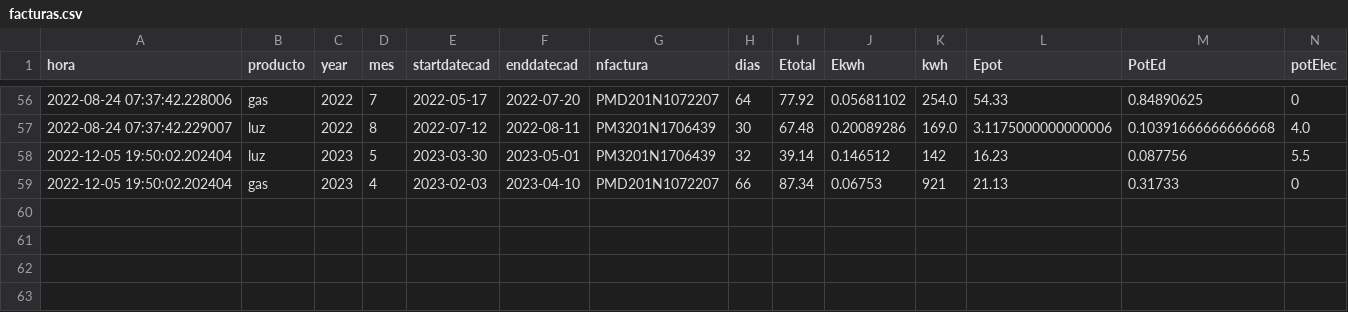
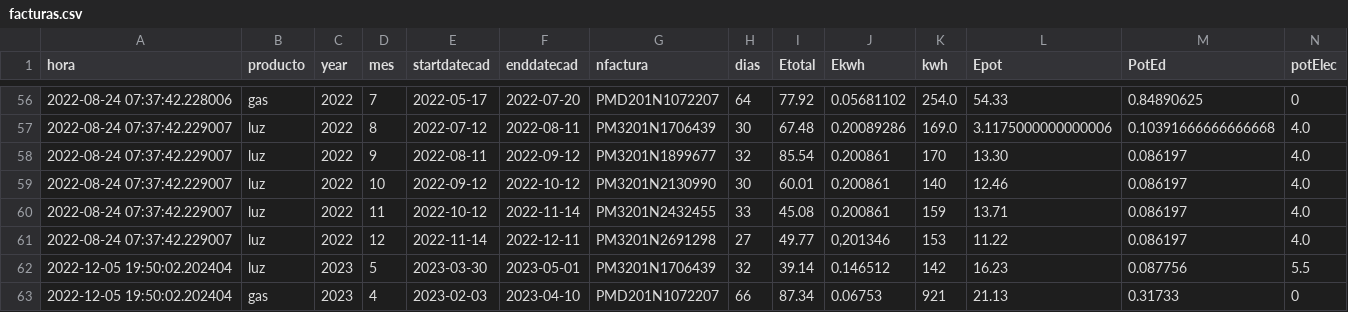
Before and after one commit to aiken88/CSV, a CSV file: facturas.csv, drawn as a sheet; only a part is shown, gaps mark what is left out.

Commit message:
Update facturas.csv

```diff
--- a/facturas.csv
+++ b/facturas.csv
@@ -57,2 +57,6 @@ hora;producto;year;mes;startdatecad;enddatecad;nfactura;dias;Etotal;Ekwh;kwh;Epo
 2022-08-24 07:37:42.229007;luz;2022;8;2022-07-12;2022-08-11;PM3201N1706439;30;67.48;0.20089286;169.0;3.1175000000000006;0.10391666666666668;4.0
+2022-08-24 07:37:42.229007;luz;2022;9;2022-08-11;2022-09-12;PM3201N1899677;32;85.54;0.200861;170;13.30;0.086197;4.0
+2022-08-24 07:37:42.229007;luz;2022;10;2022-09-12;2022-10-12;PM3201N2130990;30;60.01;0.200861;140;12.46;0.086197;4.0
+2022-08-24 07:37:42.229007;luz;2022;11;2022-10-12;2022-11-14;PM3201N2432455;33;45.08;0.200861;159;13.71;0.086197;4.0
+2022-08-24 07:37:42.229007;luz;2022;12;2022-11-14;2022-12-11;PM3201N2691298;27;49.77;0,201346;153;11.22;0.086197;4.0
 2022-12-05 19:50:02.202404;luz;2023;5;2023-03-30;2023-05-01;PM3201N1706439;32;39.14;0.146512;142;16.23;0.087756;5.5
```
